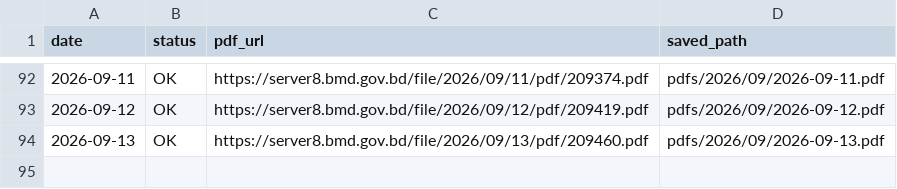
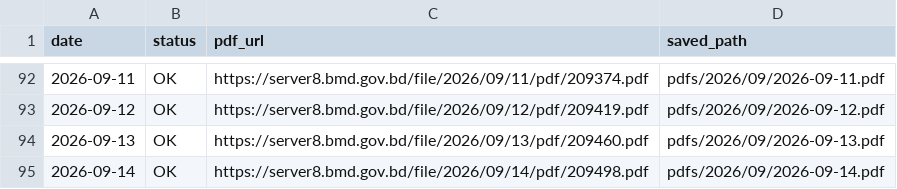
Before and after one commit to strangec137/bmd-weather-reports, a CSV file: download_log.csv, drawn as a sheet; only a part is shown, gaps mark what is left out.

```diff
--- a/download_log.csv
+++ b/download_log.csv
@@ -94 +94,2 @@ date,status,pdf_url,saved_path
 2026-09-13,OK,https://server8.bmd.gov.bd/file/2026/09/13/pdf/209460.pdf,pdfs/2026/09/2026-09-13.pdf
+2026-09-14,OK,https://server8.bmd.gov.bd/file/2026/09/14/pdf/209498.pdf,pdfs/2026/09/2026-09-14.pdf
```
Also changed, not shown: 1 other file.
